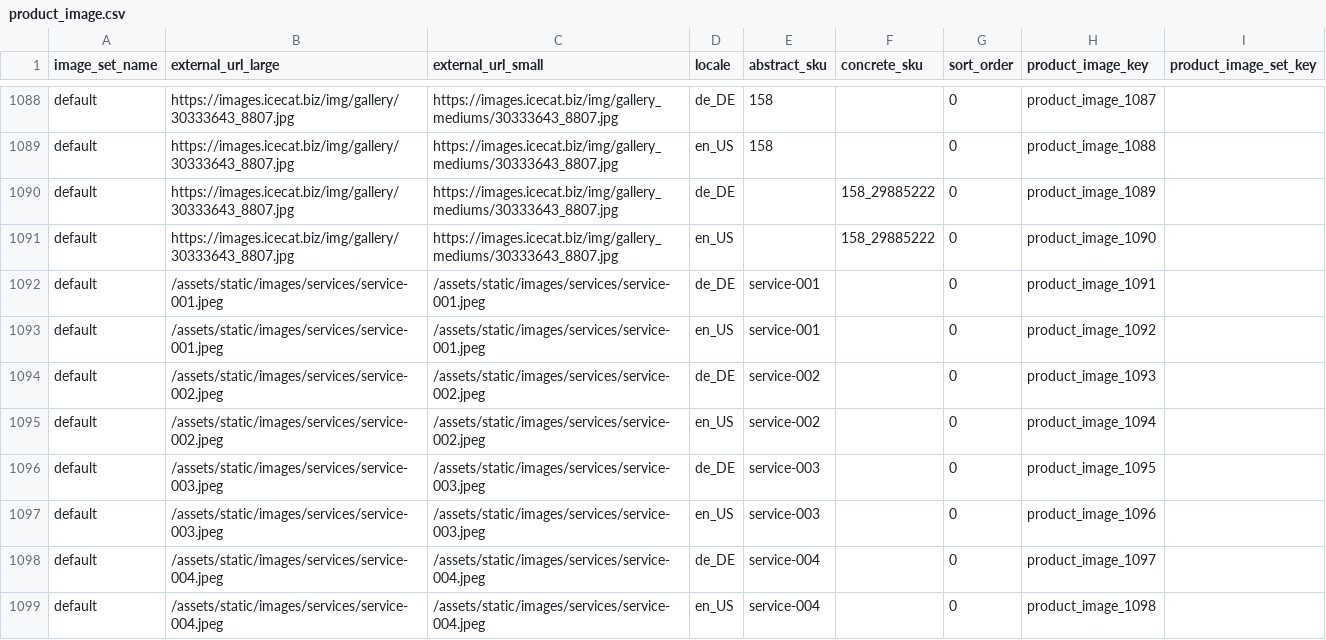
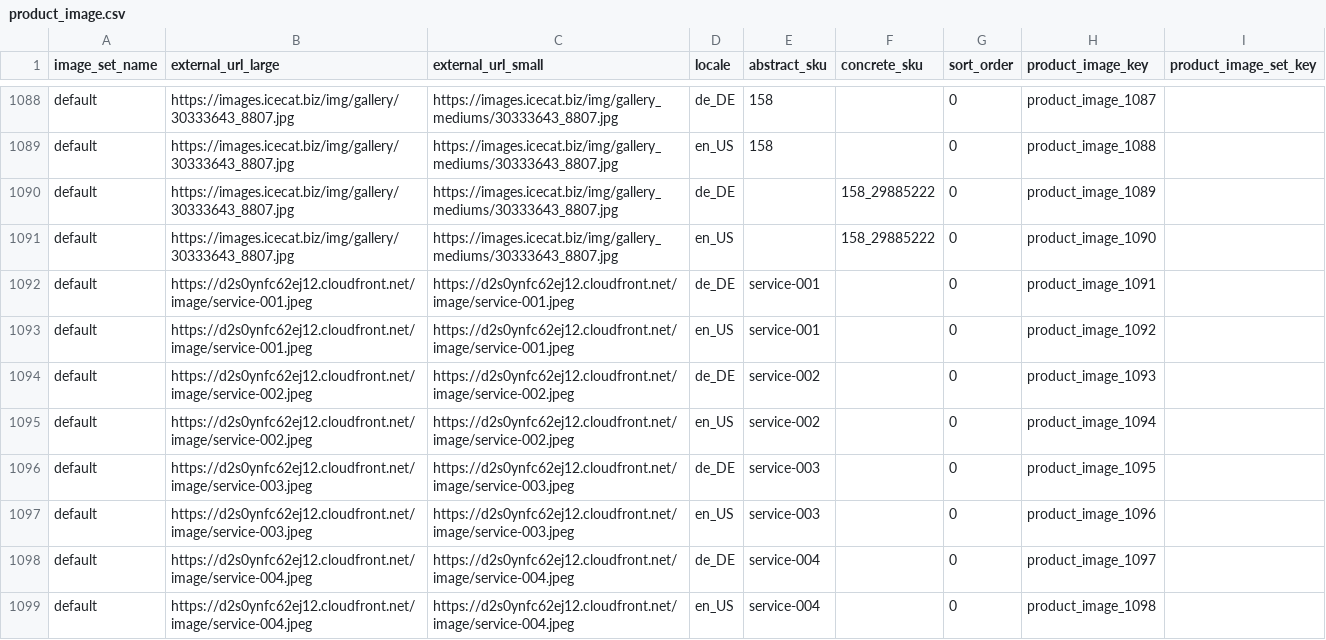
Before and after one commit to spryker-shop/suite, a CSV file: data/import/common/common/product_image.csv, drawn as a sheet; only a part is shown, gaps mark what is left out.

Commit message:
SSP-1264: fix demodata (#9771)
SSP-1264 Enable correct rendering of service image in BO.

```diff
--- a/data/import/common/common/product_image.csv
+++ b/data/import/common/common/product_image.csv
@@ -1091,9 +1091,9 @@ default,https://images.icecat.biz/img/gallery/30333643_8807.jpg,https://images.i
 default,https://images.icecat.biz/img/gallery/30333643_8807.jpg,https://images.icecat.biz/img/gallery_mediums/30333643_8807.jpg,en_US,,158_29885222,0,product_image_1090,
-default,/assets/static/images/services/service-001.jpeg,/assets/static/images/services/service-001.jpeg,de_DE,service-001,,0,product_image_1091,
-default,/assets/static/images/services/service-001.jpeg,/assets/static/images/services/service-001.jpeg,en_US,service-001,,0,product_image_1092,
-default,/assets/static/images/services/service-002.jpeg,/assets/static/images/services/service-002.jpeg,de_DE,service-002,,0,product_image_1093,
-default,/assets/static/images/services/service-002.jpeg,/assets/static/images/services/service-002.jpeg,en_US,service-002,,0,product_image_1094,
-default,/assets/static/images/services/service-003.jpeg,/assets/static/images/services/service-003.jpeg,de_DE,service-003,,0,product_image_1095,
-default,/assets/static/images/services/service-003.jpeg,/assets/static/images/services/service-003.jpeg,en_US,service-003,,0,product_image_1096,
-default,/assets/static/images/services/service-004.jpeg,/assets/static/images/services/service-004.jpeg,de_DE,service-004,,0,product_image_1097,
-default,/assets/static/images/services/service-004.jpeg,/assets/static/images/services/service-004.jpeg,en_US,service-004,,0,product_image_1098,
+default,https://d2s0ynfc62ej12.cloudfront.net/image/service-001.jpeg,https://d2s0ynfc62ej12.cloudfront.net/image/service-001.jpeg,de_DE,service-001,,0,product_image_1091,
+default,https://d2s0ynfc62ej12.cloudfront.net/image/service-001.jpeg,https://d2s0ynfc62ej12.cloudfront.net/image/service-001.jpeg,en_US,service-001,,0,product_image_1092,
+default,https://d2s0ynfc62ej12.cloudfront.net/image/service-002.jpeg,https://d2s0ynfc62ej12.cloudfront.net/image/service-002.jpeg,de_DE,service-002,,0,product_image_1093,
+default,https://d2s0ynfc62ej12.cloudfront.net/image/service-002.jpeg,https://d2s0ynfc62ej12.cloudfront.net/image/service-002.jpeg,en_US,service-002,,0,product_image_1094,
+default,https://d2s0ynfc62ej12.cloudfront.net/image/service-003.jpeg,https://d2s0ynfc62ej12.cloudfront.net/image/service-003.jpeg,de_DE,service-003,,0,product_image_1095,
+default,https://d2s0ynfc62ej12.cloudfront.net/image/service-003.jpeg,https://d2s0ynfc62ej12.cloudfront.net/image/service-003.jpeg,en_US,service-003,,0,product_image_1096,
+default,https://d2s0ynfc62ej12.cloudfront.net/image/service-004.jpeg,https://d2s0ynfc62ej12.cloudfront.net/image/service-004.jpeg,de_DE,service-004,,0,product_image_1097,
+default,https://d2s0ynfc62ej12.cloudfront.net/image/service-004.jpeg,https://d2s0ynfc62ej12.cloudfront.net/image/service-004.jpeg,en_US,service-004,,0,product_image_1098,
```
Also changed, not shown: 4 other files.
